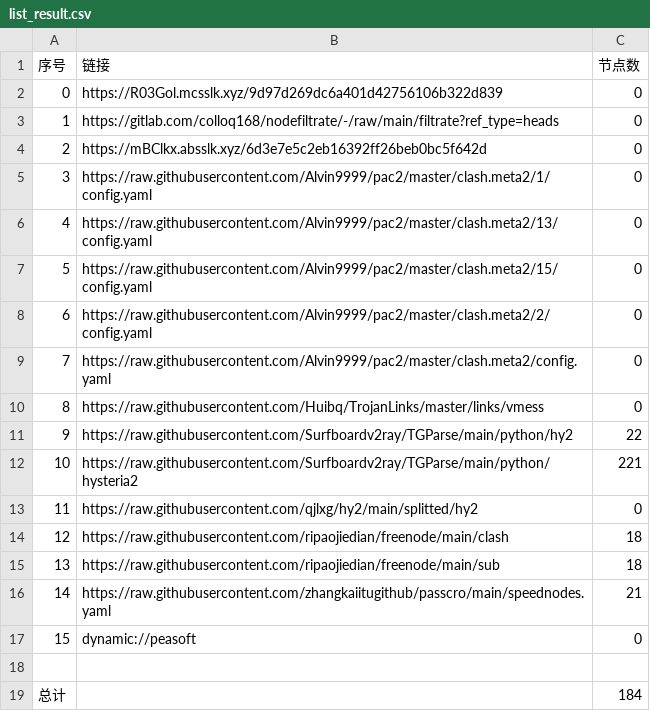
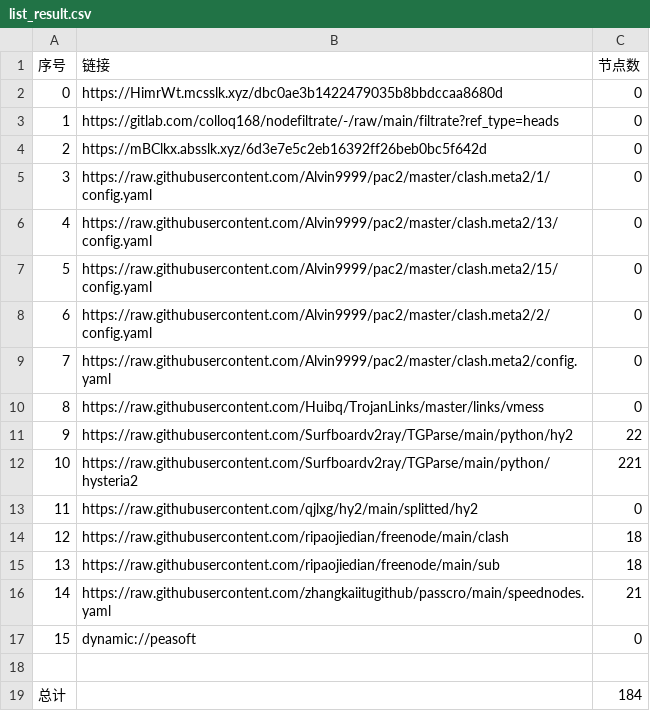
Before and after one commit to rf916711-del/AutoMergePublicNodes, a CSV file: list_result.csv, drawn as a sheet.

```diff
--- a/list_result.csv
+++ b/list_result.csv
@@ -1,3 +1,3 @@
 序号,链接,节点数
-0,https://R03Gol.mcsslk.xyz/9d97d269dc6a401d42756106b322d839,0
+0,https://HimrWt.mcsslk.xyz/dbc0ae3b1422479035b8bbdccaa8680d,0
 1,https://gitlab.com/colloq168/nodefiltrate/-/raw/main/filtrate?ref_type=heads,0
```
Also changed, not shown: 3 other files.
